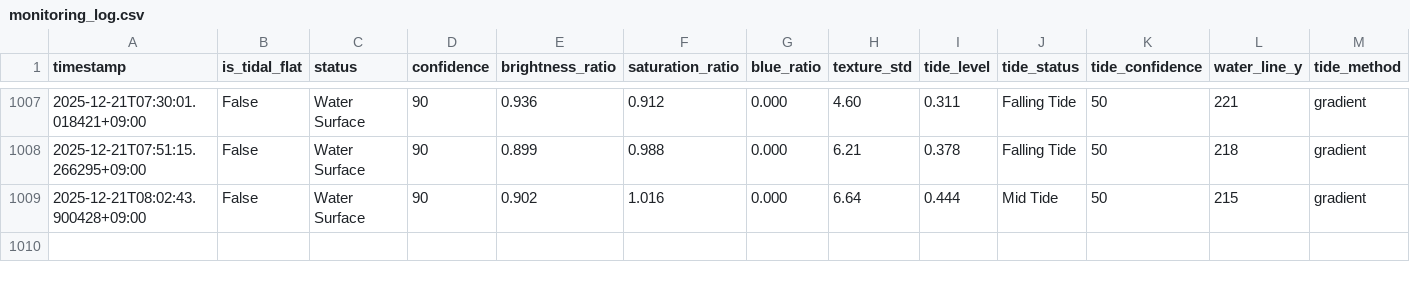
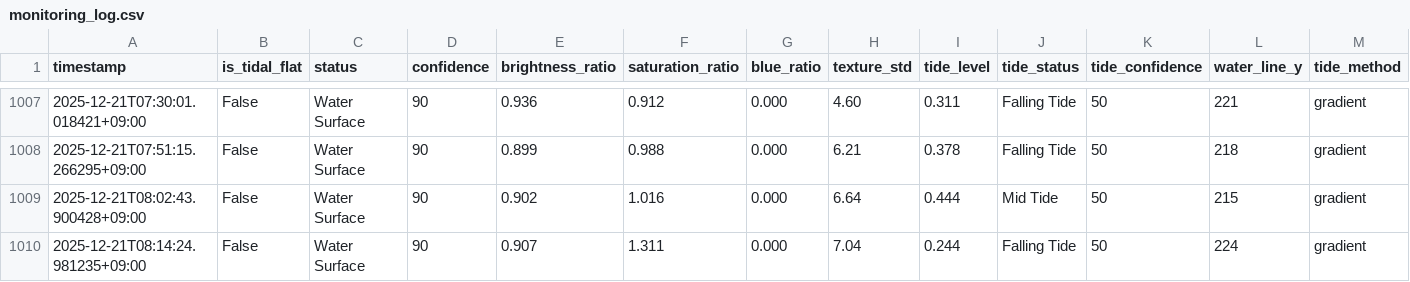
Before and after one commit to kitsukisaiseikyo-byte/nayako-higata, a CSV file: results/monitoring_log.csv, drawn as a sheet; only a part is shown, gaps mark what is left out; rows hold the shown columns only; the diff names each change by its address in the sheet, - before the commit and + after, or states it on an @@ line.

```diff
--- a/results/monitoring_log.csv
+++ b/results/monitoring_log.csv
+row 1010: 2025-12-21T08:14:24.981235+09:00 | False | Water Surface | 90 | 0.907 | 1.311 | 0.000 | 7.04 | 0.244 | Falling Tide | 50 | 224 | gradient
```
Also changed, not shown: 3 other files.
